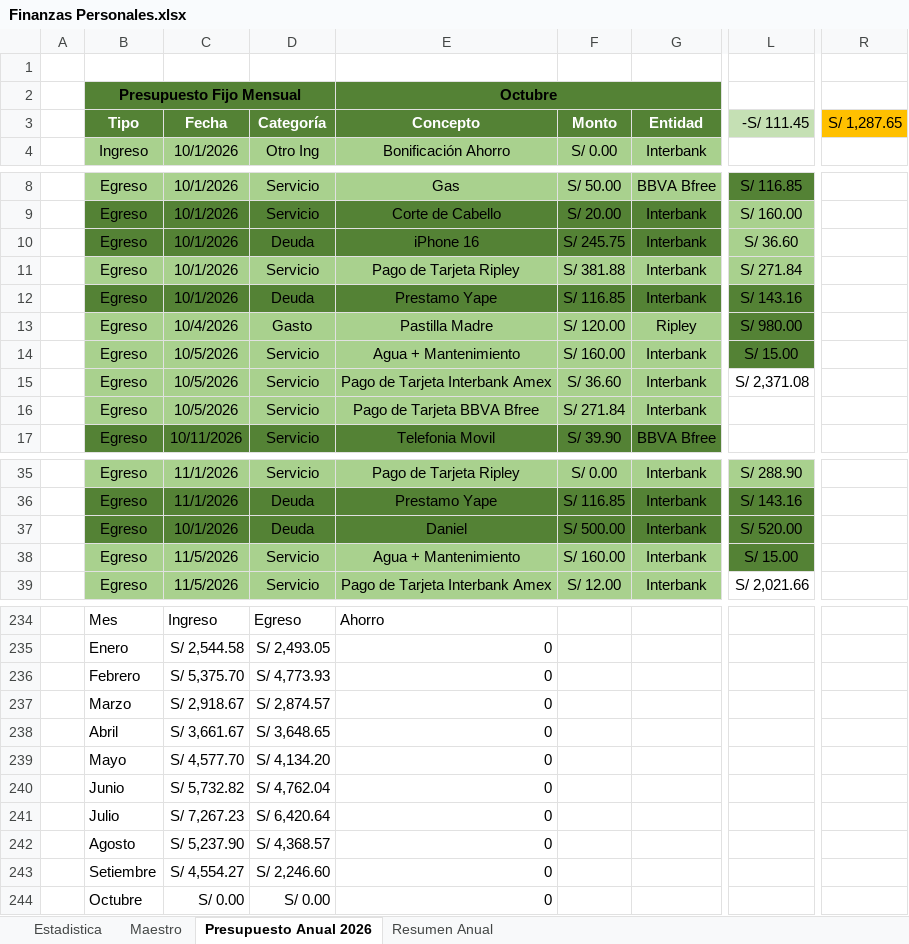
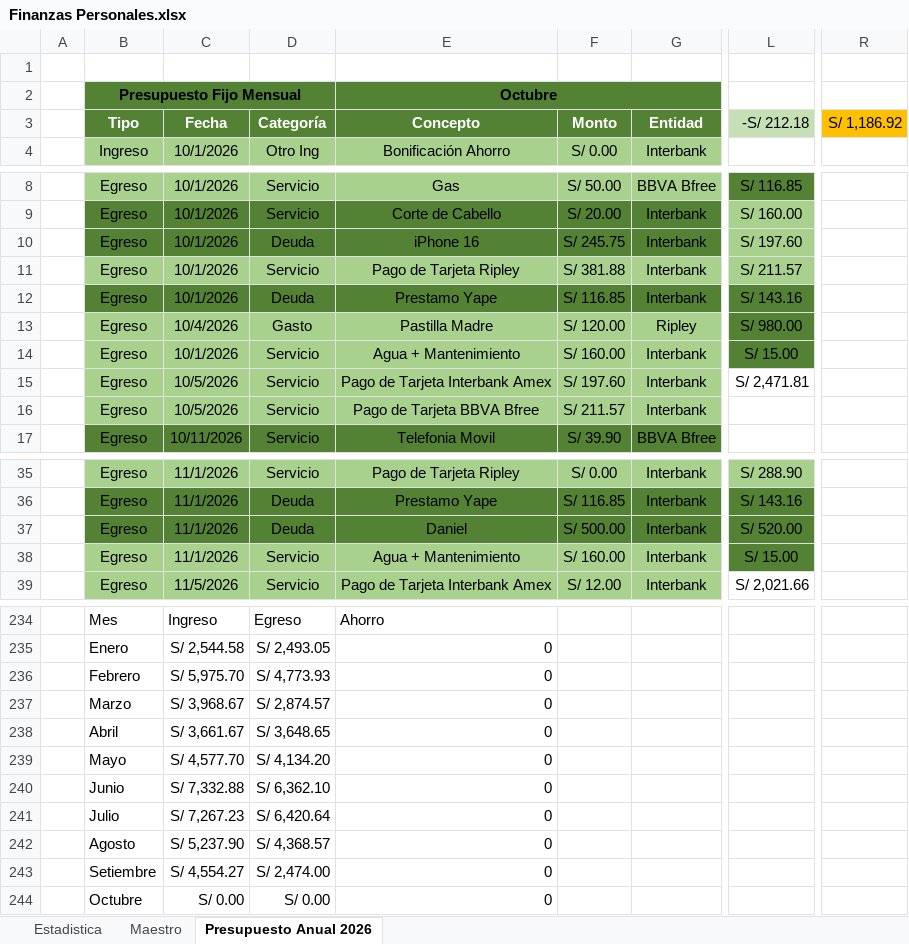
Before and after one commit to LuisRomero20/Finanzas, an Excel workbook: Finanzas Personales.xlsx, sheet Presupuesto Anual 2026, drawn as a sheet; only a part is shown, gaps mark what is left out; values as stored, in another font and other column widths than the file's, no borders; conditional formats and table styles not drawn; the diff names each change by its address in the sheet, - before the commit and + after, or states it on an @@ line.

```diff
--- a/Finanzas Personales.xlsx (sheet Presupuesto Anual 2026)
+++ b/Finanzas Personales.xlsx (sheet Presupuesto Anual 2026)
-sheet tab: Resumen Anual
-L3: -S/ 111.45
+L3: -S/ 212.18
-R3: S/ 1,287.65
+R3: S/ 1,186.92
-L10: S/ 36.60
+L10: S/ 197.60
-L11: S/ 271.84
+L11: S/ 211.57
-C14: 10/5/2026
+C14: 10/1/2026
-F15: S/ 36.60
+F15: S/ 197.60
-L15: S/ 2,371.08
+L15: S/ 2,471.81
-F16: S/ 271.84
+F16: S/ 211.57
-C37: 10/1/2026
+C37: 11/1/2026
-C38: 11/5/2026
+C38: 11/1/2026
-C236: S/ 5,375.70
+C236: S/ 5,975.70
-C237: S/ 2,918.67
+C237: S/ 3,968.67
-C240: S/ 5,732.82
+C240: S/ 7,332.88
-D240: S/ 4,762.04
+D240: S/ 6,362.10
-D243: S/ 2,246.60
+D243: S/ 2,474.00
```
Also changed, not shown: sheet Maestro, sheet Estadistica, formulas that keep their value, charts or pictures, 2 other files.
